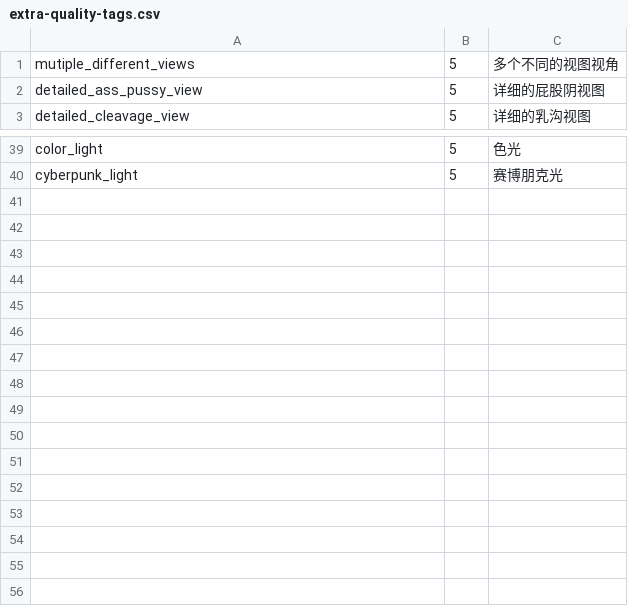
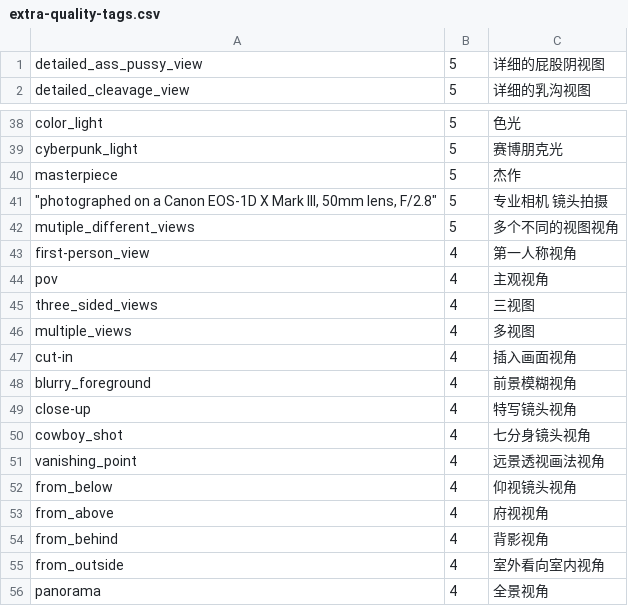
Before and after one commit to scj008/sd-webui-tagcomplete, a CSV file: tags/extra-quality-tags.csv, drawn as a sheet; only a part is shown, gaps mark what is left out.

```diff
--- a/tags/extra-quality-tags.csv
+++ b/tags/extra-quality-tags.csv
@@ -1,2 +1 @@
-mutiple_different_views,5,多个不同的视图视角
 detailed_ass_pussy_view,5,详细的屁股阴视图
@@ -40 +39,18 @@ color_light,5,色光
 cyberpunk_light,5,赛博朋克光
+masterpiece,5,杰作
+"""photographed on a Canon EOS-1D X Mark III, 50mm lens, F/2.8""",5,专业相机 镜头拍摄
+mutiple_different_views,5,多个不同的视图视角
+first-person_view,4,第一人称视角
+pov,4,主观视角
+three_sided_views,4,三视图
+multiple_views,4,多视图
+cut-in,4,插入画面视角
+blurry_foreground,4,前景模糊视角
+close-up,4,特写镜头视角
+cowboy_shot,4,七分身镜头视角
+vanishing_point,4,远景透视画法视角
+from_below,4,仰视镜头视角
+from_above,4,府视视角
+from_behind,4,背影视角
+from_outside,4,室外看向室内视角
+panorama,4,全景视角
```
Also changed, not shown: tags/danbooru-10w-zh_cn.csv.
